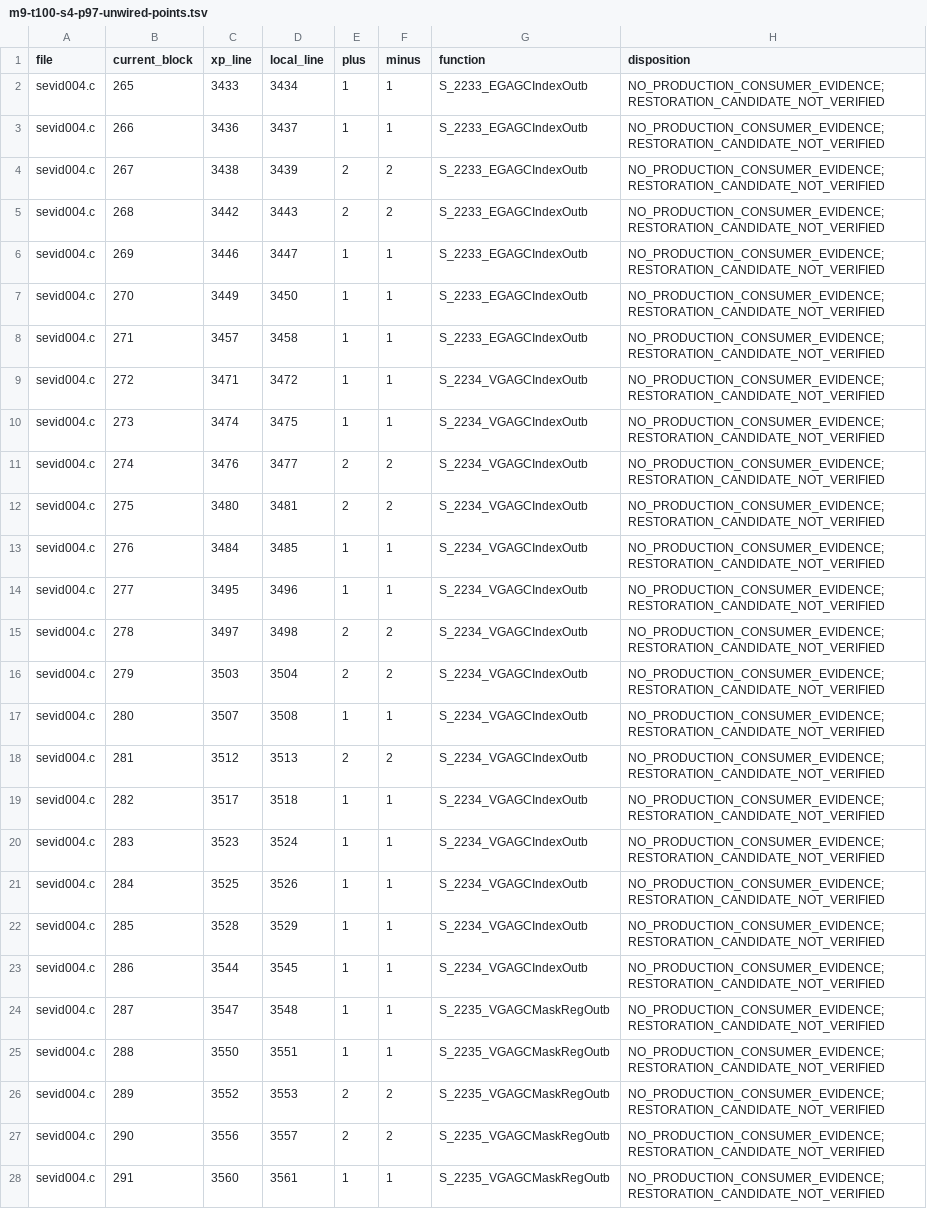
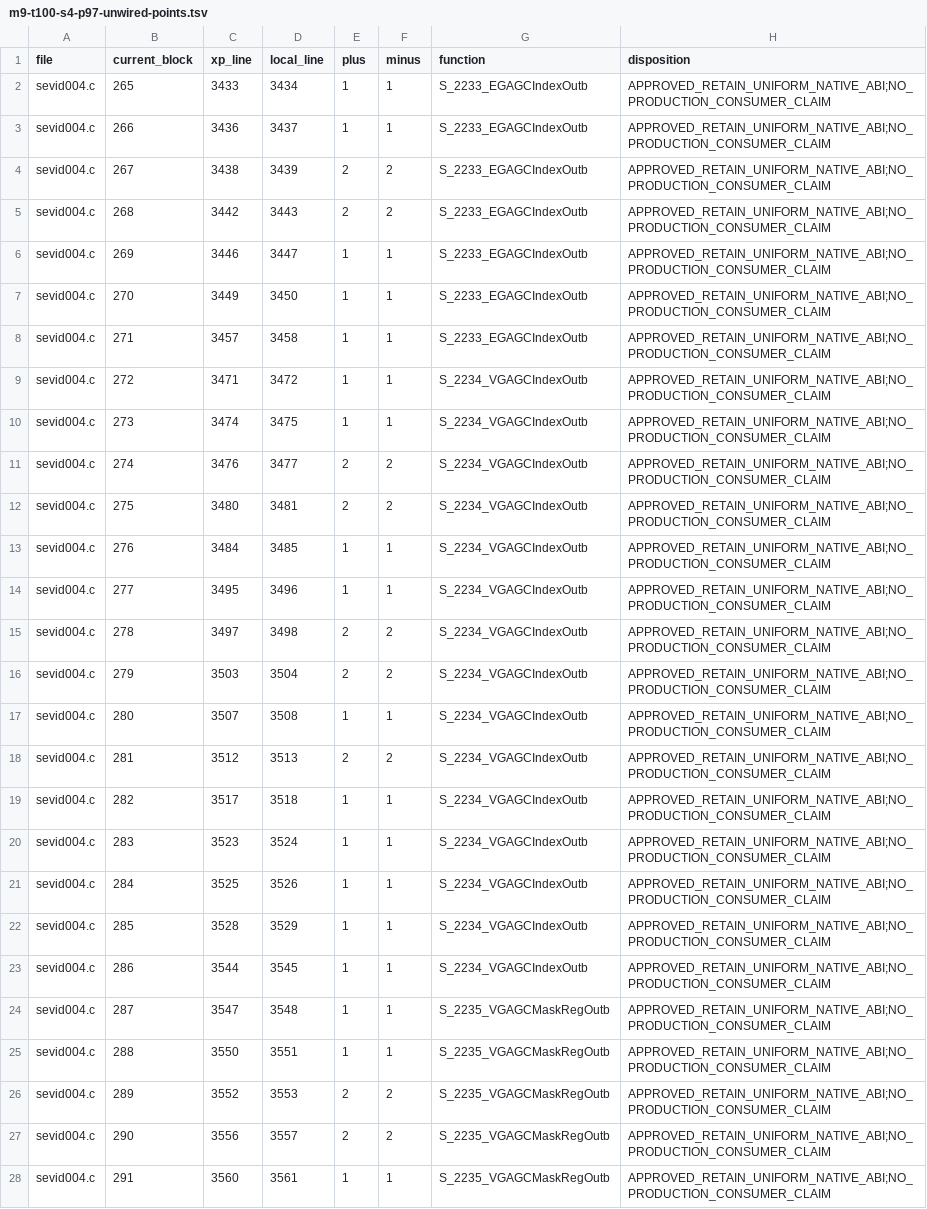
Before and after one commit to cshaxu/softpc, a TSV file: docs/etc/evidence/softpc/m9-t100-s4-p97-unwired-points.tsv, drawn as a sheet; only a part is shown; the diff covers the shown part only; the diff names each change by its address in the sheet, - before the commit and + after, or states it on an @@ line.

Commit message:
M9 T100 S4 P98: approve uniform C-VID ABI and close S4

```diff
--- a/docs/etc/evidence/softpc/m9-t100-s4-p97-unwired-points.tsv
+++ b/docs/etc/evidence/softpc/m9-t100-s4-p97-unwired-points.tsv
-H2:H28 (disposition): NO_PRODUCTION_CONSUMER_EVIDENCE;RESTORATION_CANDIDATE_NOT_VERIFIED
+H2:H28 (disposition): APPROVED_RETAIN_UNIFORM_NATIVE_ABI;NO_PRODUCTION_CONSUMER_CLAIM
```
Also changed, not shown: 118 edited cells elsewhere in this file, 7 other files.
